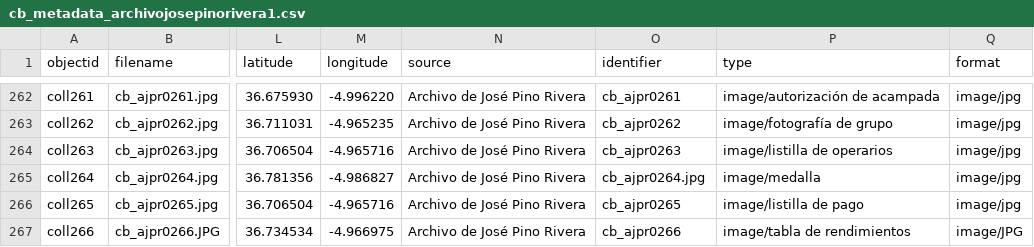
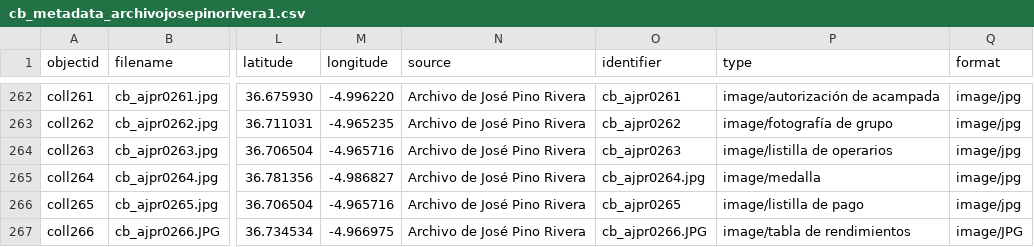
Before and after one commit to jpinod02/archivojosepinorivera, a CSV file: _data/cb_metadata_archivojosepinorivera1.csv, drawn as a sheet; only a part is shown, gaps mark what is left out; the diff names each change by its address in the sheet, - before the commit and + after, or states it on an @@ line.

Commit message:
Update cb_metadata_archivojosepinorivera1.csv

```diff
--- a/_data/cb_metadata_archivojosepinorivera1.csv
+++ b/_data/cb_metadata_archivojosepinorivera1.csv
-O267 (identifier): cb_ajpr0266
+O267 (identifier): cb_ajpr0266.JPG
```
